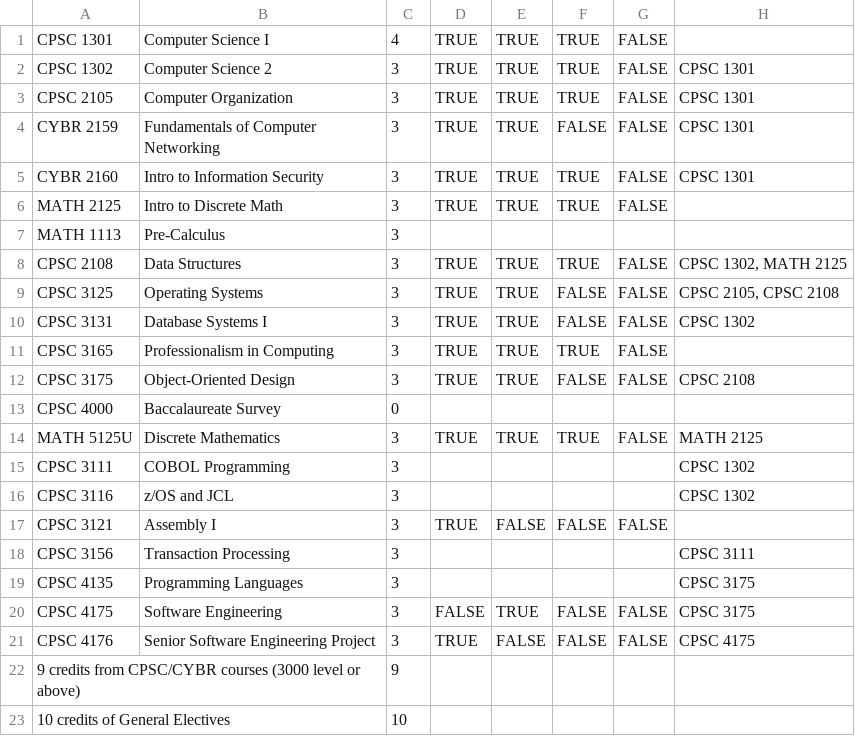
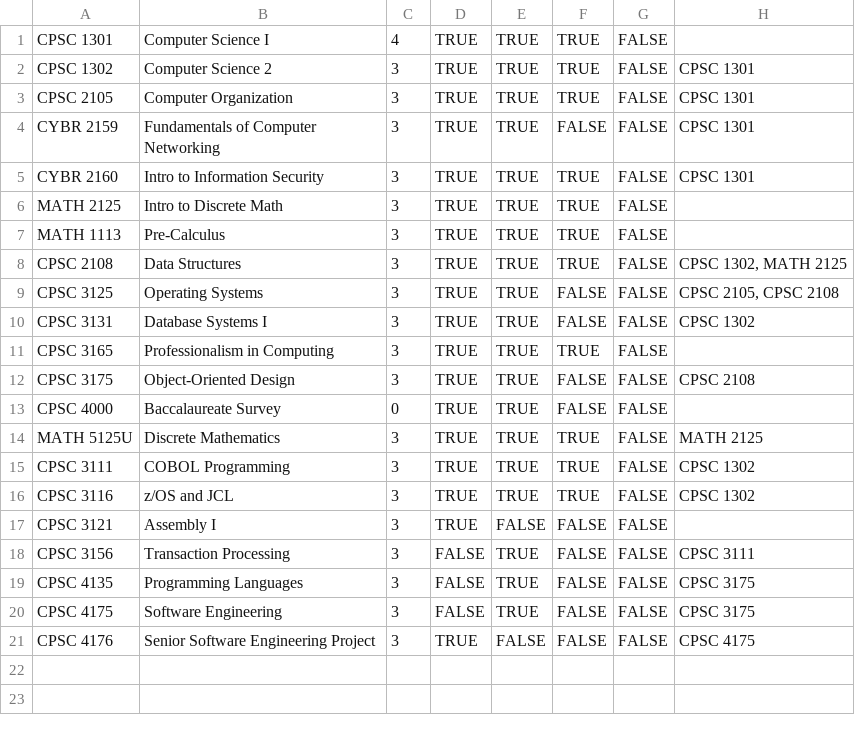
Before and after one commit to grantbriana/Simple-Course-Planning-Tool-, a CSV file: version 0.4/Tracks/Enterprise Computing Track.csv, drawn as a sheet.

```diff
--- a/version 0.4/Tracks/Enterprise Computing Track.csv
+++ b/version 0.4/Tracks/Enterprise Computing Track.csv
@@ -6,3 +6,3 @@ CYBR 2160,Intro to Information Security,3,TRUE,TRUE,TRUE,FALSE,CPSC 1301
 MATH 2125,Intro to Discrete Math,3,TRUE,TRUE,TRUE,FALSE,
-MATH 1113,Pre-Calculus,3,,,,,
+MATH 1113,Pre-Calculus,3,TRUE,TRUE,TRUE,FALSE,
 CPSC 2108,Data Structures,3,TRUE,TRUE,TRUE,FALSE,"CPSC 1302, MATH 2125"
@@ -12,12 +12,10 @@ CPSC 3165,Professionalism in Computing,3,TRUE,TRUE,TRUE,FALSE,
 CPSC 3175,Object-Oriented Design,3,TRUE,TRUE,FALSE,FALSE,CPSC 2108
-CPSC 4000,Baccalaureate Survey,0,,,,,
+CPSC 4000,Baccalaureate Survey,0,TRUE,TRUE,FALSE,FALSE,
 MATH 5125U,Discrete Mathematics,3,TRUE,TRUE,TRUE,FALSE,MATH 2125
-CPSC 3111,COBOL Programming,3,,,,,CPSC 1302
-CPSC 3116,z/OS and JCL,3,,,,,CPSC 1302
+CPSC 3111,COBOL Programming,3,TRUE,TRUE,TRUE,FALSE,CPSC 1302
+CPSC 3116,z/OS and JCL,3,TRUE,TRUE,TRUE,FALSE,CPSC 1302
 CPSC 3121,Assembly I,3,TRUE,FALSE,FALSE,FALSE,
-CPSC 3156,Transaction Processing,3,,,,,CPSC 3111
-CPSC 4135,Programming Languages,3,,,,,CPSC 3175
+CPSC 3156,Transaction Processing,3,FALSE,TRUE,FALSE,FALSE,CPSC 3111
+CPSC 4135,Programming Languages,3,FALSE,TRUE,FALSE,FALSE,CPSC 3175
 CPSC 4175,Software Engineering,3,FALSE,TRUE,FALSE,FALSE,CPSC 3175
 CPSC 4176,Senior Software Engineering Project,3,TRUE,FALSE,FALSE,FALSE,CPSC 4175
-9 credits from CPSC/CYBR courses (3000 level or above),,9,,,,,
-10 credits of General Electives,,10,,,,,
```
Also changed, not shown: version 0.4/Tracks/Games Programming Track.csv, 30 other files.
